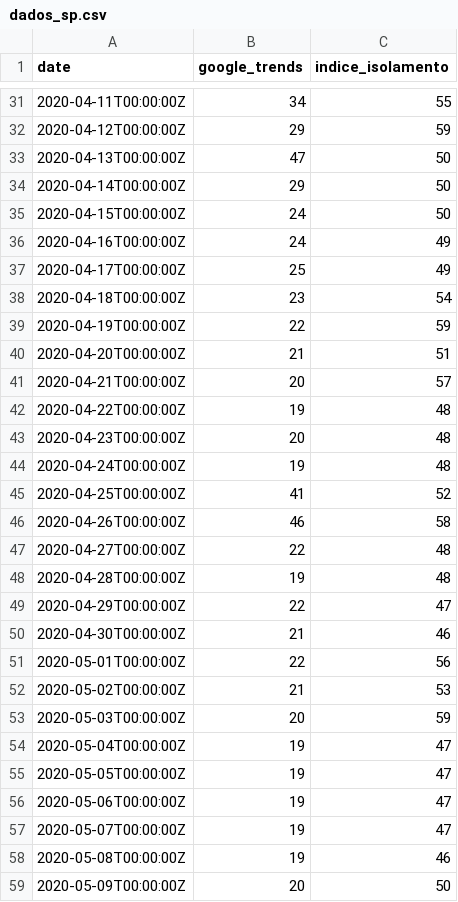
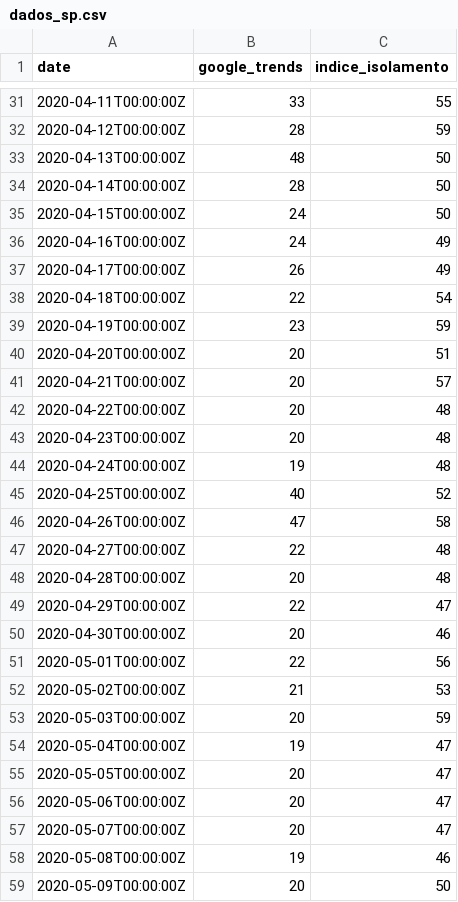
Before and after one commit to 9laurence/IsolamentoSocial.Gtrends, a CSV file: data/dados_sp.csv, drawn as a sheet; only a part is shown, gaps mark what is left out; the diff covers the shown part only.

```diff
--- a/data/dados_sp.csv
+++ b/data/dados_sp.csv
@@ -31,21 +31,21 @@ date;google_trends;indice_isolamento
-2020-04-11T00:00:00Z; 34;55
-2020-04-12T00:00:00Z; 29;59
-2020-04-13T00:00:00Z; 47;50
-2020-04-14T00:00:00Z; 29;50
+2020-04-11T00:00:00Z; 33;55
+2020-04-12T00:00:00Z; 28;59
+2020-04-13T00:00:00Z; 48;50
+2020-04-14T00:00:00Z; 28;50
 2020-04-15T00:00:00Z; 24;50
 2020-04-16T00:00:00Z; 24;49
-2020-04-17T00:00:00Z; 25;49
-2020-04-18T00:00:00Z; 23;54
-2020-04-19T00:00:00Z; 22;59
-2020-04-20T00:00:00Z; 21;51
+2020-04-17T00:00:00Z; 26;49
+2020-04-18T00:00:00Z; 22;54
+2020-04-19T00:00:00Z; 23;59
+2020-04-20T00:00:00Z; 20;51
 2020-04-21T00:00:00Z; 20;57
-2020-04-22T00:00:00Z; 19;48
+2020-04-22T00:00:00Z; 20;48
 2020-04-23T00:00:00Z; 20;48
 2020-04-24T00:00:00Z; 19;48
-2020-04-25T00:00:00Z; 41;52
-2020-04-26T00:00:00Z; 46;58
+2020-04-25T00:00:00Z; 40;52
+2020-04-26T00:00:00Z; 47;58
 2020-04-27T00:00:00Z; 22;48
-2020-04-28T00:00:00Z; 19;48
+2020-04-28T00:00:00Z; 20;48
 2020-04-29T00:00:00Z; 22;47
-2020-04-30T00:00:00Z; 21;46
+2020-04-30T00:00:00Z; 20;46
 2020-05-01T00:00:00Z; 22;56
@@ -54,5 +54,5 @@ date;google_trends;indice_isolamento
 2020-05-04T00:00:00Z; 19;47
-2020-05-05T00:00:00Z; 19;47
-2020-05-06T00:00:00Z; 19;47
-2020-05-07T00:00:00Z; 19;47
+2020-05-05T00:00:00Z; 20;47
+2020-05-06T00:00:00Z; 20;47
+2020-05-07T00:00:00Z; 20;47
 2020-05-08T00:00:00Z; 19;46
```
Also changed, not shown: 23 edited cells elsewhere in this file, data/dados_br.csv, 5 other files.
